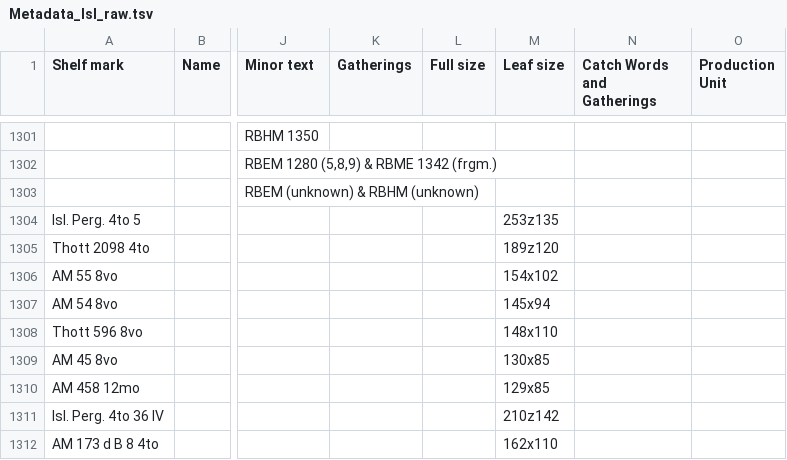
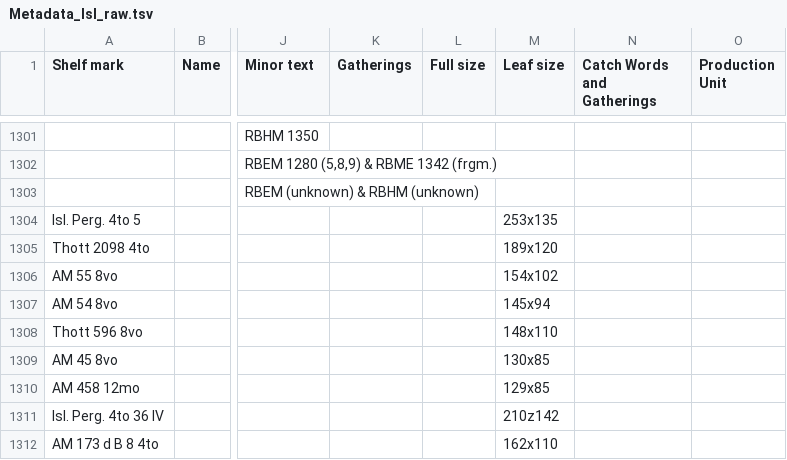
Before and after one commit to NordicLawBooks/database, a TSV file: data/Metadata_Isl_raw.tsv, drawn as a sheet; only a part is shown, gaps mark what is left out; the diff names each change by its address in the sheet, - before the commit and + after, or states it on an @@ line.

```diff
--- a/data/Metadata_Isl_raw.tsv
+++ b/data/Metadata_Isl_raw.tsv
-M1304 (Leaf size): 253z135
+M1304 (Leaf size): 253x135
-M1305 (Leaf size): 189z120
+M1305 (Leaf size): 189x120
```
Also changed, not shown: data/Metadata_Norw_raw.tsv, 5 other files.
